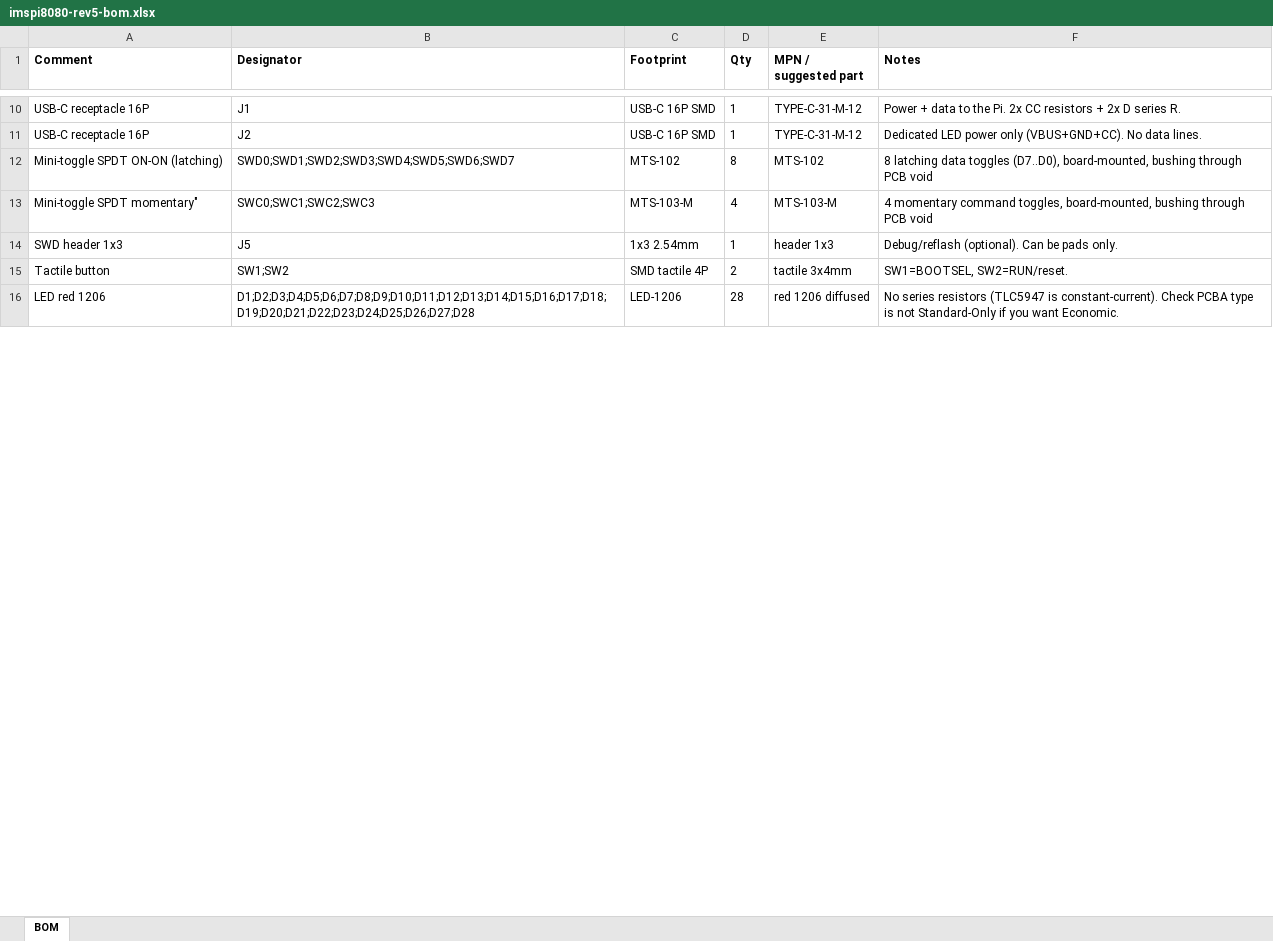
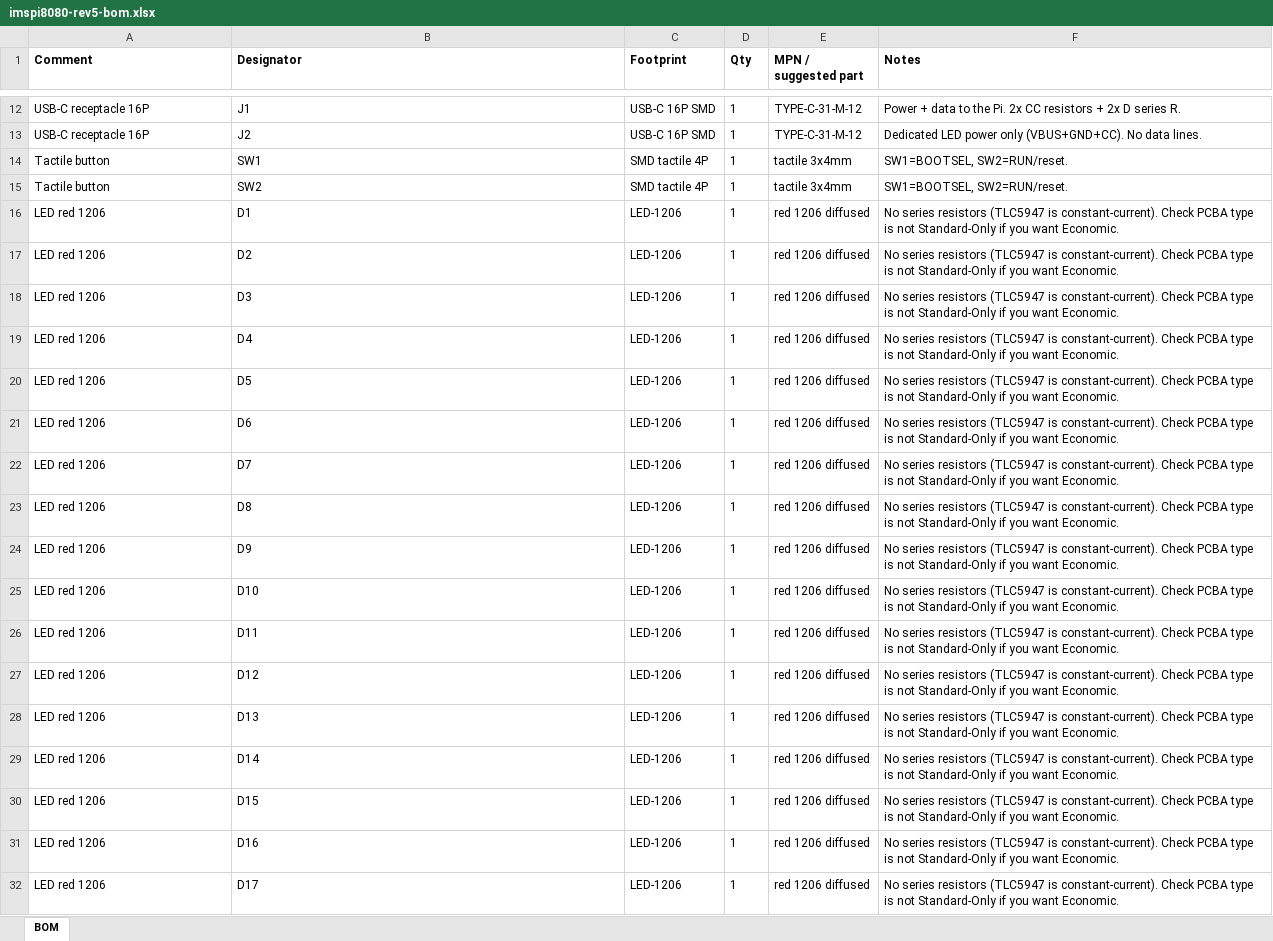
Before and after one commit to sean-galloway/RaspberyPi-IMSAI-8080, an Excel workbook: hardware/fab-rev5/imspi8080-rev5-bom.xlsx, sheet BOM, drawn as a sheet; only a part is shown, gaps mark what is left out; values as stored, in another font and other column widths than the file's, no borders; removed rows and columns are numbered as before the commit, all else as after; the diff covers the shown part only; the diff names each change by its address in the sheet, - before the commit and + after, or states it on an @@ line.

```diff
--- a/hardware/fab-rev5/imspi8080-rev5-bom.xlsx (sheet BOM)
+++ b/hardware/fab-rev5/imspi8080-rev5-bom.xlsx (sheet BOM)
-row 12: Mini-toggle SPDT ON-ON (latching) | SWD0;SWD1;SWD2;SWD3;SWD4;SWD5;SWD6;SWD7 | MTS-102 | 8 | MTS-102 | 8 latching data toggles (D7..D0), board-mounted, bushing through PCB void
-row 13: Mini-toggle SPDT momentary" | SWC0;SWC1;SWC2;SWC3 | MTS-103-M | 4 | MTS-103-M | 4 momentary command toggles, board-mounted, bushing through PCB void
-row 14: SWD header 1x3 | J5 | 1x3 2.54mm | 1 | header 1x3 | Debug/reflash (optional). Can be pads only.
-B14 (Designator): SW1;SW2
+B14 (Designator): SW1
-D14 (Qty): 2
+D14 (Qty): 1
+row 15: Tactile button | SW2 | SMD tactile 4P | 1 | tactile 3x4mm | SW1=BOOTSEL, SW2=RUN/reset.
+row 16: LED red 1206 | D1 | LED-1206 | 1 | red 1206 diffused | No series resistors (TLC5947 is constant-current). Check PCBA type is not Standard-Only if you want Economic.
+row 17: LED red 1206 | D2 | LED-1206 | 1 | red 1206 diffused | No series resistors (TLC5947 is constant-current). Check PCBA type is not Standard-Only if you want Economic.
+row 18: LED red 1206 | D3 | LED-1206 | 1 | red 1206 diffused | No series resistors (TLC5947 is constant-current). Check PCBA type is not Standard-Only if you want Economic.
+row 19: LED red 1206 | D4 | LED-1206 | 1 | red 1206 diffused | No series resistors (TLC5947 is constant-current). Check PCBA type is not Standard-Only if you want Economic.
+row 20: LED red 1206 | D5 | LED-1206 | 1 | red 1206 diffused | No series resistors (TLC5947 is constant-current). Check PCBA type is not Standard-Only if you want Economic.
+row 21: LED red 1206 | D6 | LED-1206 | 1 | red 1206 diffused | No series resistors (TLC5947 is constant-current). Check PCBA type is not Standard-Only if you want Economic.
+row 22: LED red 1206 | D7 | LED-1206 | 1 | red 1206 diffused | No series resistors (TLC5947 is constant-current). Check PCBA type is not Standard-Only if you want Economic.
+row 23: LED red 1206 | D8 | LED-1206 | 1 | red 1206 diffused | No series resistors (TLC5947 is constant-current). Check PCBA type is not Standard-Only if you want Economic.
+row 24: LED red 1206 | D9 | LED-1206 | 1 | red 1206 diffused | No series resistors (TLC5947 is constant-current). Check PCBA type is not Standard-Only if you want Economic.
-B25 (Designator): D1;D2;D3;D4;D5;D6;D7;D8;D9;D10;D11;D12;D13;D14;D15;D16;D17;D18;D19;D20;D21;D22;D23;D24;D25;D26;D27;D28
+B25 (Designator): D10
-D25 (Qty): 28
+D25 (Qty): 1
+row 26: LED red 1206 | D11 | LED-1206 | 1 | red 1206 diffused | No series resistors (TLC5947 is constant-current). Check PCBA type is not Standard-Only if you want Economic.
+row 27: LED red 1206 | D12 | LED-1206 | 1 | red 1206 diffused | No series resistors (TLC5947 is constant-current). Check PCBA type is not Standard-Only if you want Economic.
+row 28: LED red 1206 | D13 | LED-1206 | 1 | red 1206 diffused | No series resistors (TLC5947 is constant-current). Check PCBA type is not Standard-Only if you want Economic.
+row 29: LED red 1206 | D14 | LED-1206 | 1 | red 1206 diffused | No series resistors (TLC5947 is constant-current). Check PCBA type is not Standard-Only if you want Economic.
+row 30: LED red 1206 | D15 | LED-1206 | 1 | red 1206 diffused | No series resistors (TLC5947 is constant-current). Check PCBA type is not Standard-Only if you want Economic.
+row 31: LED red 1206 | D16 | LED-1206 | 1 | red 1206 diffused | No series resistors (TLC5947 is constant-current). Check PCBA type is not Standard-Only if you want Economic.
+row 32: LED red 1206 | D17 | LED-1206 | 1 | red 1206 diffused | No series resistors (TLC5947 is constant-current). Check PCBA type is not Standard-Only if you want Economic.
```
Also changed, not shown: 45 added rows and 20 edited cells elsewhere in this sheet, hardware/fab-rev5/macrofab/imspi8080-rev5-bom-macrofab.xlsx, 5 other files.
